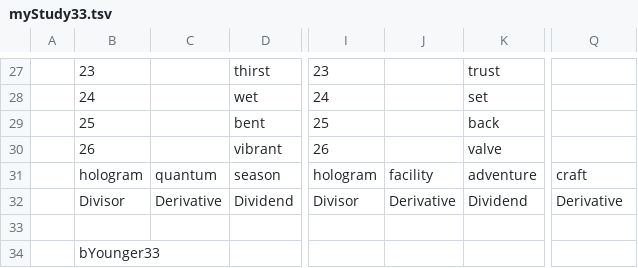
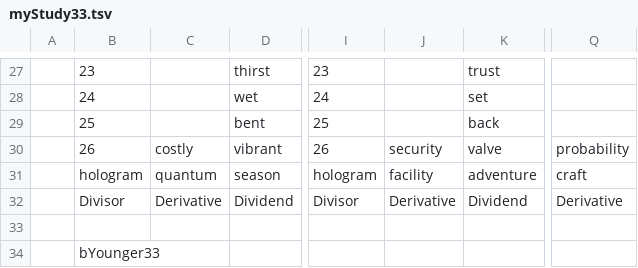
Before and after one commit to openroot/onlyIf31, a TSV file: myStudy33/myStudy33.tsv, drawn as a sheet; only a part is shown, gaps mark what is left out; the diff names each change by its address in the sheet, - before the commit and + after, or states it on an @@ line.

Commit message:
update

```diff
--- a/myStudy33/myStudy33.tsv
+++ b/myStudy33/myStudy33.tsv
-C30: (empty)
+C30: costly
-J30: (empty)
+J30: security
-Q30: (empty)
+Q30: probability
```
